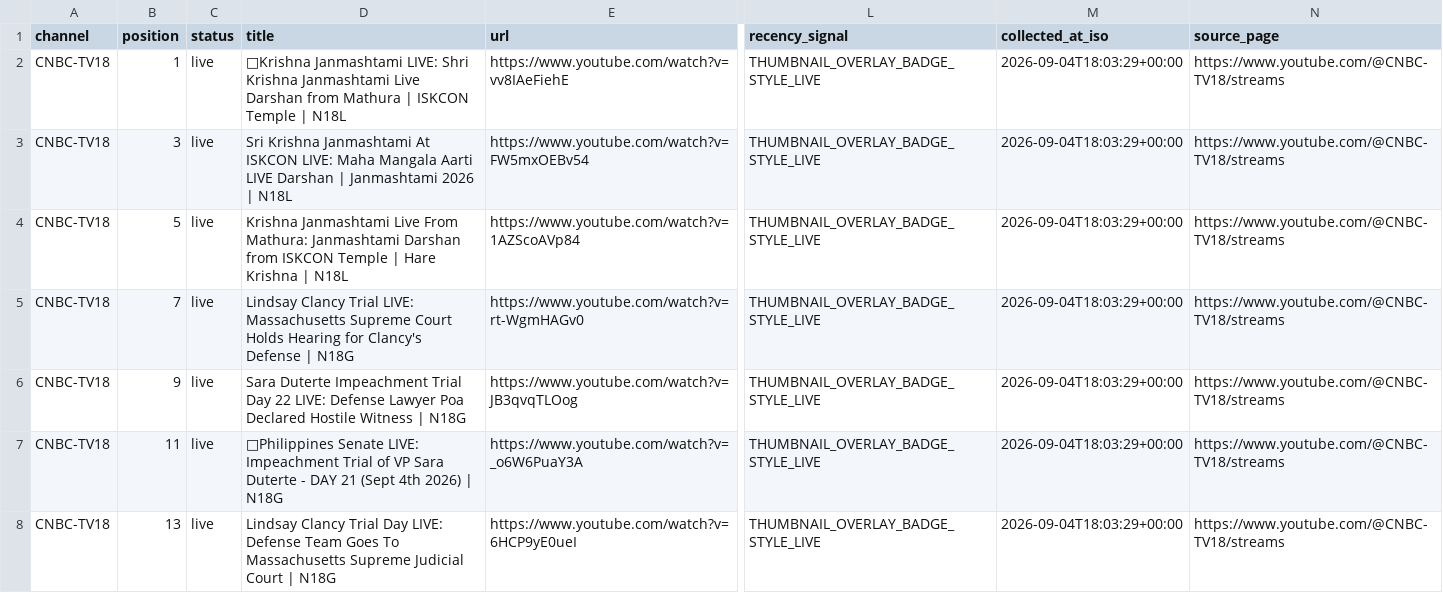
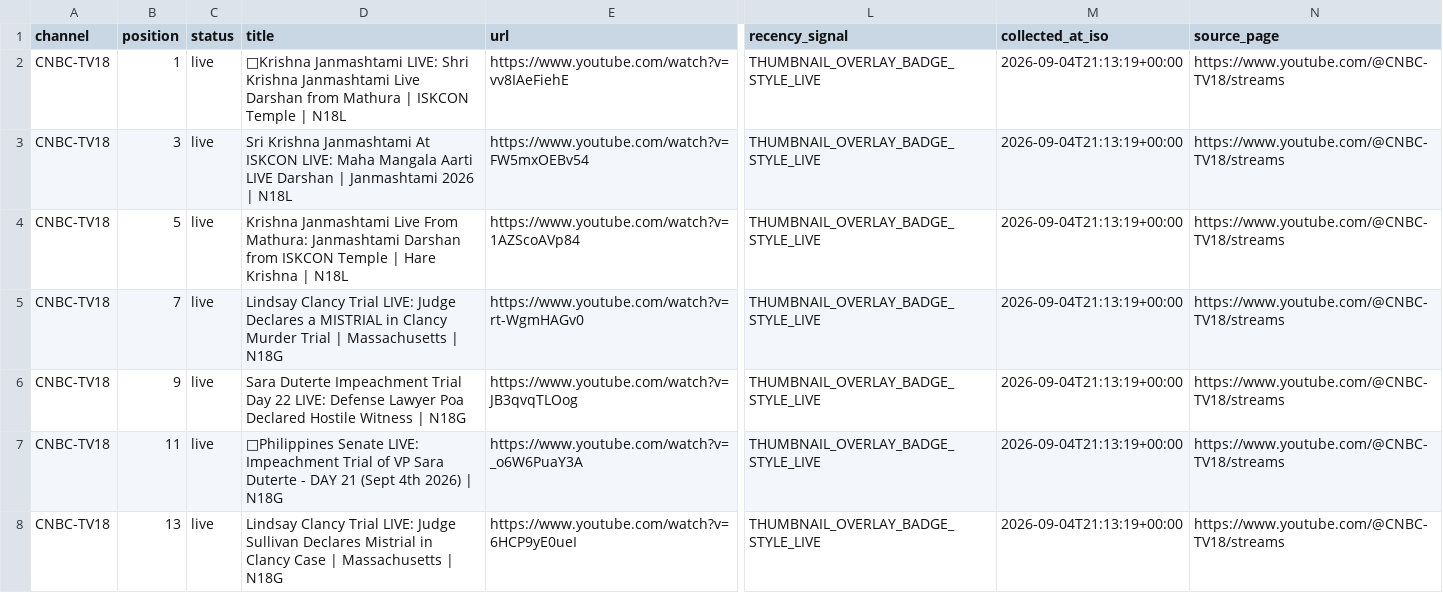
Before and after one commit to ishaangera-wq/YTTrackpu, a CSV file: cnbc_tv18_streams.csv, drawn as a sheet; only a part is shown, gaps mark what is left out; the diff covers the shown part only; the diff names each change by its address in the sheet, - before the commit and + after, or states it on an @@ line.

```diff
--- a/cnbc_tv18_streams.csv
+++ b/cnbc_tv18_streams.csv
-M2:M8 (collected_at_iso): 2026-09-04T18:03:29+00:00
+M2:M8 (collected_at_iso): 2026-09-04T21:13:19+00:00
-D5 (title): …Trial LIVE: Massachusetts Supreme Court Holds Hearing for Clancy's Defense | N18G
+D5 (title): …Trial LIVE: Judge Declares a MISTRIAL in Clancy Murder Trial | Massachusetts | N18G
-D8 (title): …Clancy Trial Day LIVE: Defense Team Goes To Massachusetts Supreme Judicial Court | N18G
+D8 (title): …Clancy Trial LIVE: Judge Sullivan Declares Mistrial in Clancy Case | Massachusetts | N18G
```
Also changed, not shown: 2 added rows, 1 removed row and 43 edited cells elsewhere in this file, 2 other files.
